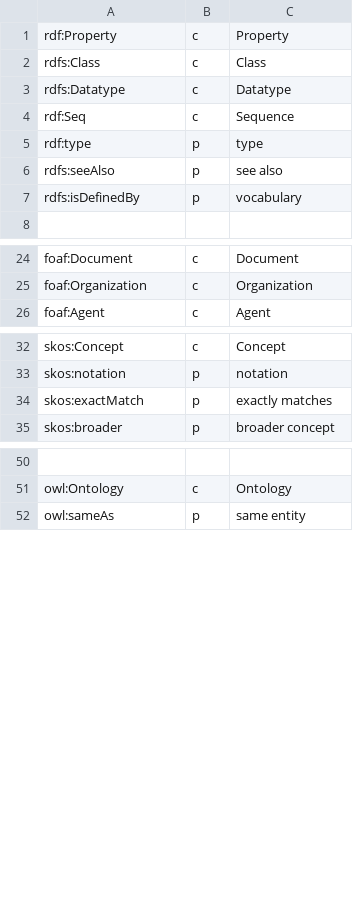
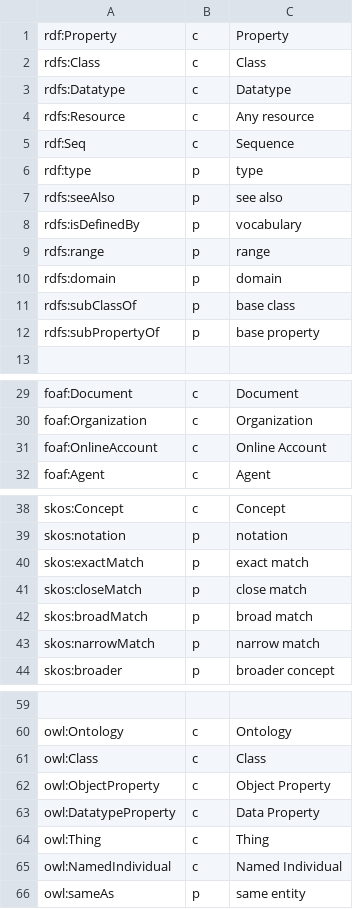
Before and after one commit to cgutteridge/uri4uri, a CSV file: htdocs/data/nsextras.csv, drawn as a sheet; only a part is shown, gaps mark what is left out; addresses are those after the commit; the diff covers the shown part only; the diff names each change by its address in the sheet, - before the commit and + after, or states it on an @@ line.

```diff
--- a/htdocs/data/nsextras.csv
+++ b/htdocs/data/nsextras.csv
+row 4: rdfs:Resource | c | Any resource
+row 9: rdfs:range | p | range
+row 10: rdfs:domain | p | domain
+row 11: rdfs:subClassOf | p | base class
+row 12: rdfs:subPropertyOf | p | base property
+row 31: foaf:OnlineAccount | c | Online Account
-C40: exactly matches
+C40: exact match
+row 41: skos:closeMatch | p | close match
+row 42: skos:broadMatch | p | broad match
+row 43: skos:narrowMatch | p | narrow match
+row 61: owl:Class | c | Class
+row 62: owl:ObjectProperty | c | Object Property
+row 63: owl:DatatypeProperty | c | Data Property
+row 64: owl:Thing | c | Thing
+row 65: owl:NamedIndividual | c | Named Individual
```
Also changed, not shown: 5 added rows elsewhere in this file, htdocs/data/ns.csv, 3 other files.
